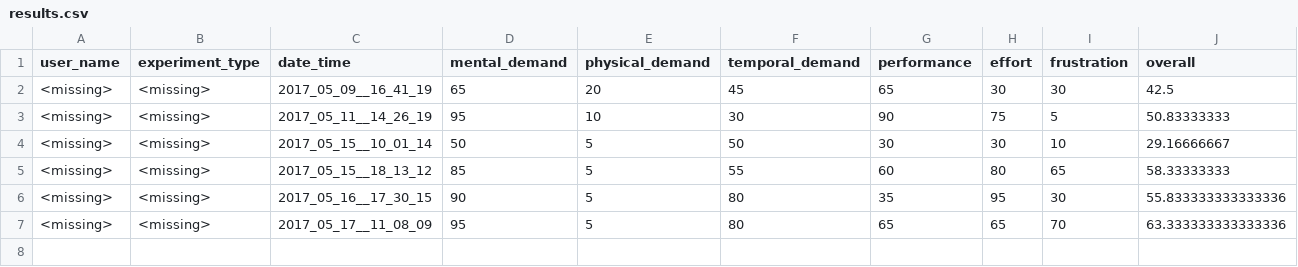
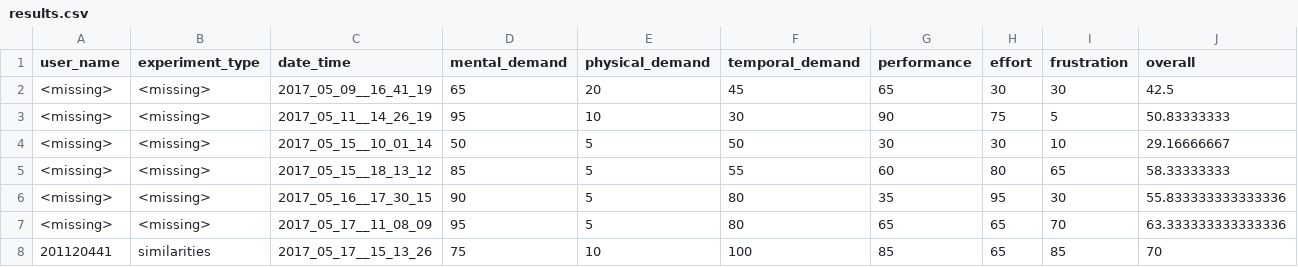
Before and after one commit to moshiky/experiment_scripts, a CSV file: results.csv, drawn as a sheet; the diff names each change by its address in the sheet, - before the commit and + after, or states it on an @@ line.

Commit message:
* add results

```diff
--- a/results.csv
+++ b/results.csv
+row 8: 201120441 | similarities | 2017_05_17__15_13_26 | 75 | 10 | 100 | 85 | 65 | 85 | 70
```
